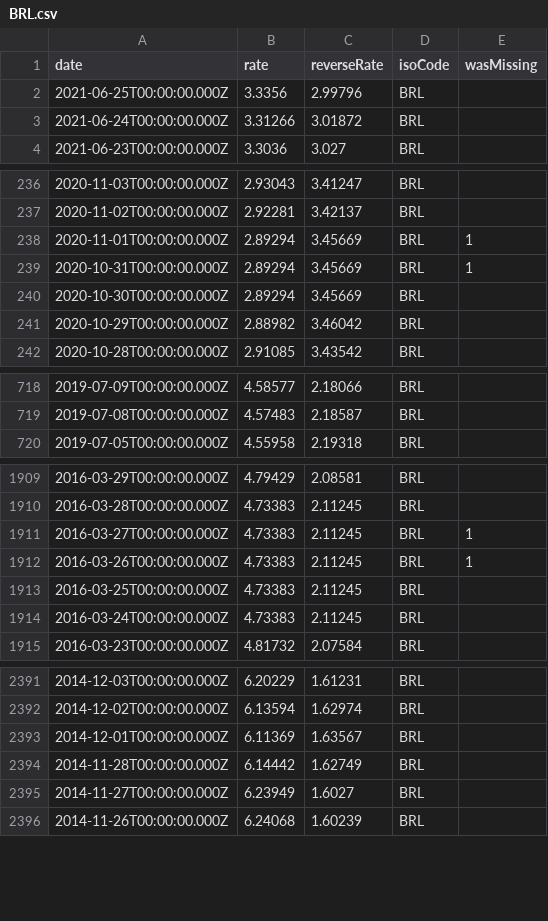
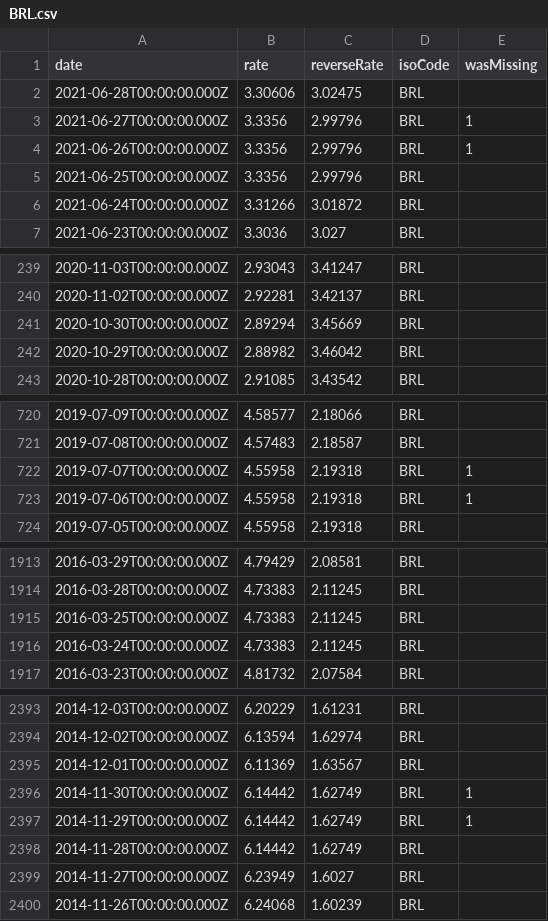
Before and after one commit to LubomirGeorgiev/bnb-currency-exchange-rates, a CSV file: data/BRL.csv, drawn as a sheet; only a part is shown, gaps mark what is left out; removed rows and columns are numbered as before the commit, all else as after; the diff covers the shown part only; the diff names each change by its address in the sheet, - before the commit and + after, or states it on an @@ line.

```diff
--- a/data/BRL.csv
+++ b/data/BRL.csv
+row 2: 2021-06-28T00:00:00.000Z | 3.30606 | 3.02475 | BRL
+row 3: 2021-06-27T00:00:00.000Z | 3.3356 | 2.99796 | BRL | 1
+row 4: 2021-06-26T00:00:00.000Z | 3.3356 | 2.99796 | BRL | 1
-row 238: 2020-11-01T00:00:00.000Z | 2.89294 | 3.45669 | BRL | 1
-row 239: 2020-10-31T00:00:00.000Z | 2.89294 | 3.45669 | BRL | 1
+row 722: 2019-07-07T00:00:00.000Z | 4.55958 | 2.19318 | BRL | 1
+row 723: 2019-07-06T00:00:00.000Z | 4.55958 | 2.19318 | BRL | 1
-row 1911: 2016-03-27T00:00:00.000Z | 4.73383 | 2.11245 | BRL | 1
-row 1912: 2016-03-26T00:00:00.000Z | 4.73383 | 2.11245 | BRL | 1
+row 2396: 2014-11-30T00:00:00.000Z | 6.14442 | 1.62749 | BRL | 1
+row 2397: 2014-11-29T00:00:00.000Z | 6.14442 | 1.62749 | BRL | 1
```
Also changed, not shown: 3 added rows and 2 removed rows elsewhere in this file, data/HRK.csv, data/HUF.csv, 39 other files.
